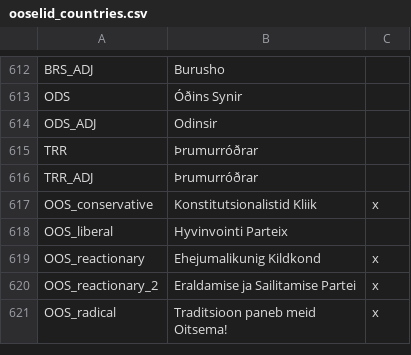
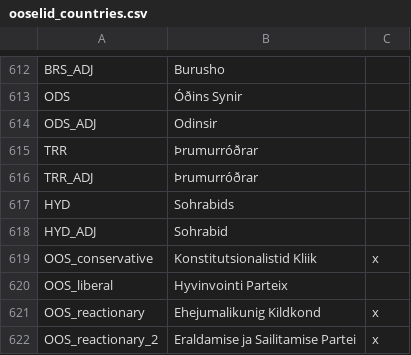
Before and after one commit to Don-Keiser/Kui-Oosel-Saabub, a CSV file: KOS/localisation/ooselid_countries.csv, drawn as a sheet; only a part is shown, gaps mark what is left out; the shorter side is filled out with more unchanged rows; the diff names each change by its address in the sheet, - before the commit and + after, or states it on an @@ line.

```diff
--- a/KOS/localisation/ooselid_countries.csv
+++ b/KOS/localisation/ooselid_countries.csv
+row 617: HYD | Sohrabids
+row 618: HYD_ADJ | Sohrabid
```
Also changed, not shown: 21 other files.
